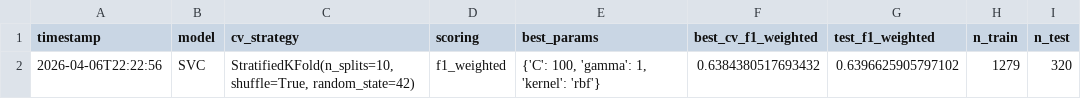
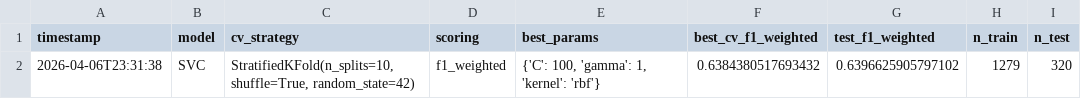
Before and after one commit to TuanN05/Winequality_DataMining, a CSV file: data/svm_gridsearch_report.csv, drawn as a sheet.

```diff
--- a/data/svm_gridsearch_report.csv
+++ b/data/svm_gridsearch_report.csv
@@ -1,2 +1,2 @@
 timestamp,model,cv_strategy,scoring,best_params,best_cv_f1_weighted,test_f1_weighted,n_train,n_test
-2026-04-06T22:22:56,SVC,"StratifiedKFold(n_splits=10, shuffle=True, random_state=42)",f1_weighted,"{'C': 100, 'gamma': 1, 'kernel': 'rbf'}",0.6384380517693432,0.6396625905797102,1279,320
+2026-04-06T23:31:38,SVC,"StratifiedKFold(n_splits=10, shuffle=True, random_state=42)",f1_weighted,"{'C': 100, 'gamma': 1, 'kernel': 'rbf'}",0.6384380517693432,0.6396625905797102,1279,320
```
Also changed, not shown: 2 other files.
